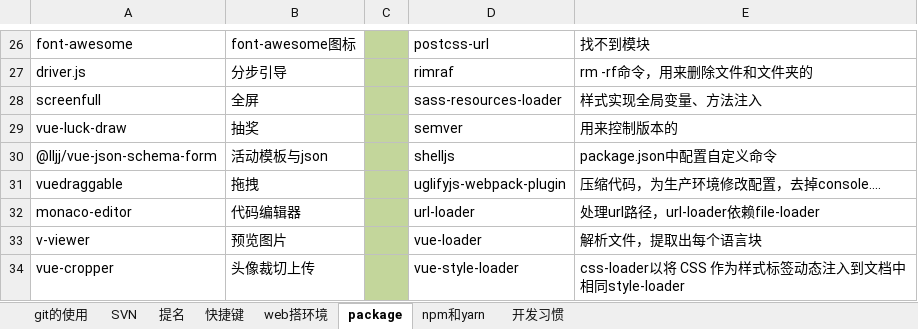
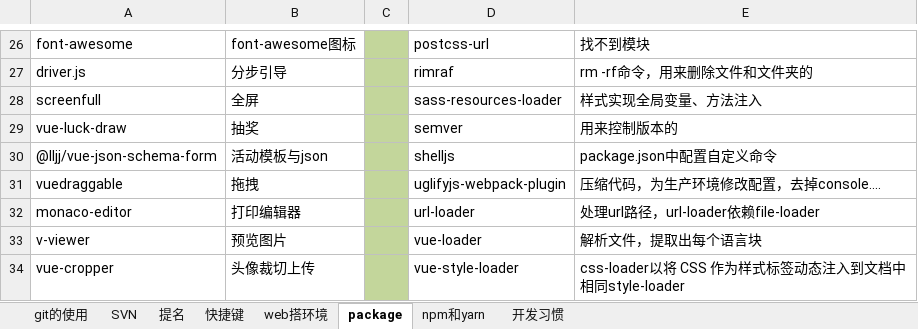
Before and after one commit to sunsetFog/record, an Excel workbook: website/git.xlsx, sheet package, drawn as a sheet; only a part is shown, gaps mark what is left out; values as stored, in another font and other column widths than the file's, no borders; the diff names each change by its address in the sheet, - before the commit and + after, or states it on an @@ line.

```diff
--- a/website/git.xlsx (sheet package)
+++ b/website/git.xlsx (sheet package)
-B32: 代码编辑器
+B32: 打印编辑器
```
Also changed, not shown: draw/sketch.xlsx, java/mysql.xlsx, 2 other files.
